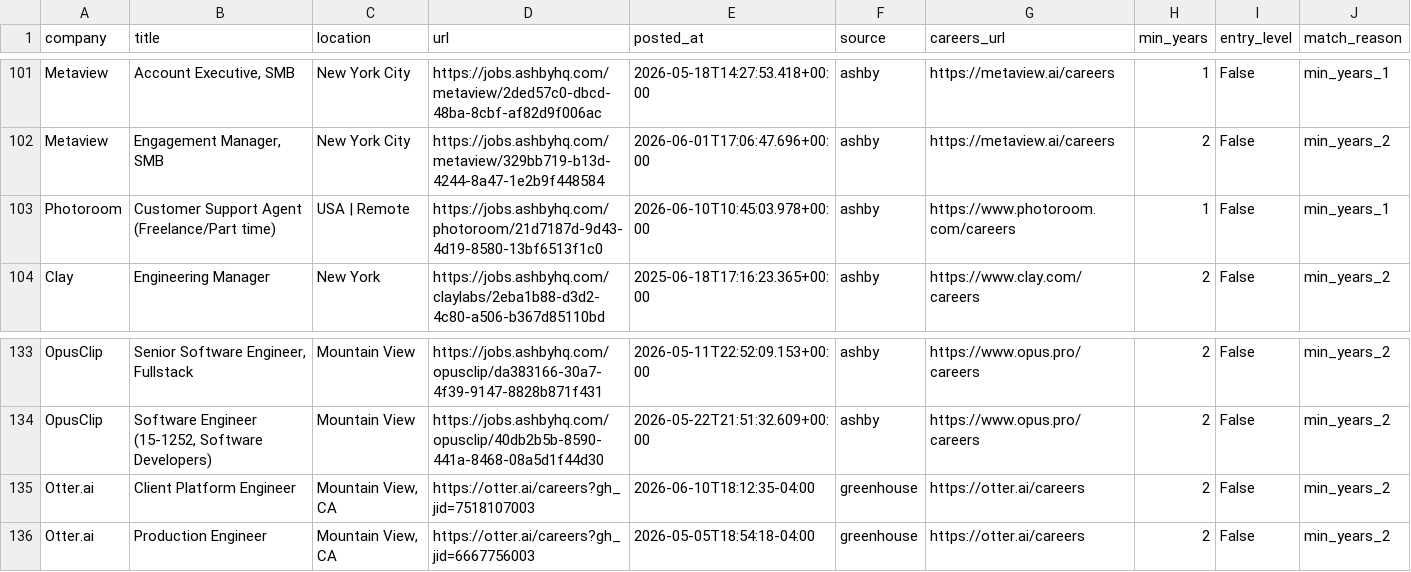
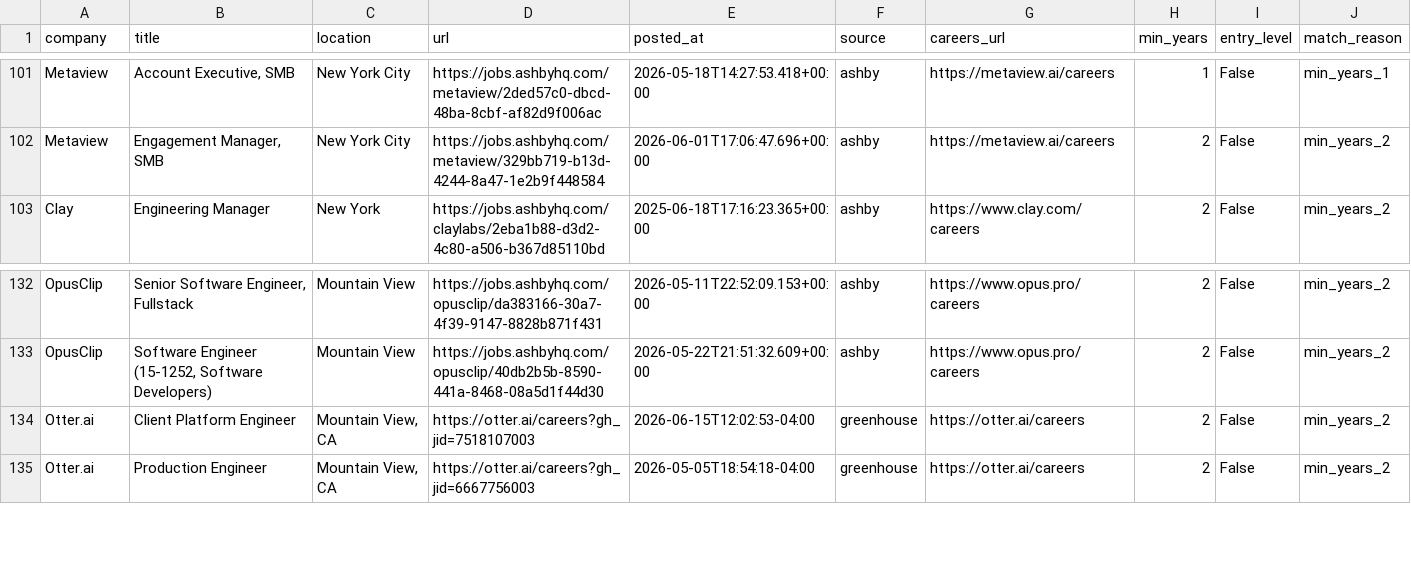
Before and after one commit to zachrosenblum/AI-Job-Board, a CSV file: New project/output/jobs.csv, drawn as a sheet; only a part is shown, gaps mark what is left out.

```diff
--- a/New project/output/jobs.csv
+++ b/New project/output/jobs.csv
@@ -102,3 +102,2 @@ Metaview,"Account Executive, SMB",New York City,https://jobs.ashbyhq.com/metavie
 Metaview,"Engagement Manager, SMB",New York City,https://jobs.ashbyhq.com/metaview/329bb719-b13d-4244-8a47-1e2b9f448584,2026-06-01T17:06:47.696+00:00,ashby,https://metaview.ai/careers,2,False,min_years_2
-Photoroom,Customer Support Agent (Freelance/Part time),USA | Remote,https://jobs.ashbyhq.com/photoroom/21d7187d-9d43-4d19-8580-13bf6513f1c0,2026-06-10T10:45:03.978+00:00,ashby,https://www.photoroom.com/careers,1,False,min_years_1
 Clay,Engineering Manager,New York,https://jobs.ashbyhq.com/claylabs/2eba1b88-d3d2-4c80-a506-b367d85110bd,2025-06-18T17:16:23.365+00:00,ashby,https://www.clay.com/careers,2,False,min_years_2
@@ -134,3 +133,3 @@ OpusClip,"Senior Software Engineer, Fullstack",Mountain View,https://jobs.ashbyh
 OpusClip,"Software Engineer (15-1252, Software Developers)",Mountain View,https://jobs.ashbyhq.com/opusclip/40db2b5b-8590-441a-8468-08a5d1f44d30,2026-05-22T21:51:32.609+00:00,ashby,https://www.opus.pro/careers,2,False,min_years_2
-Otter.ai,Client Platform Engineer,"Mountain View, CA",https://otter.ai/careers?gh_jid=7518107003,2026-06-10T18:12:35-04:00,greenhouse,https://otter.ai/careers,2,False,min_years_2
+Otter.ai,Client Platform Engineer,"Mountain View, CA",https://otter.ai/careers?gh_jid=7518107003,2026-06-15T12:02:53-04:00,greenhouse,https://otter.ai/careers,2,False,min_years_2
 Otter.ai,Production Engineer,"Mountain View, CA",https://otter.ai/careers?gh_jid=6667756003,2026-05-05T18:54:18-04:00,greenhouse,https://otter.ai/careers,2,False,min_years_2
```
Also changed, not shown: 2 other files.
